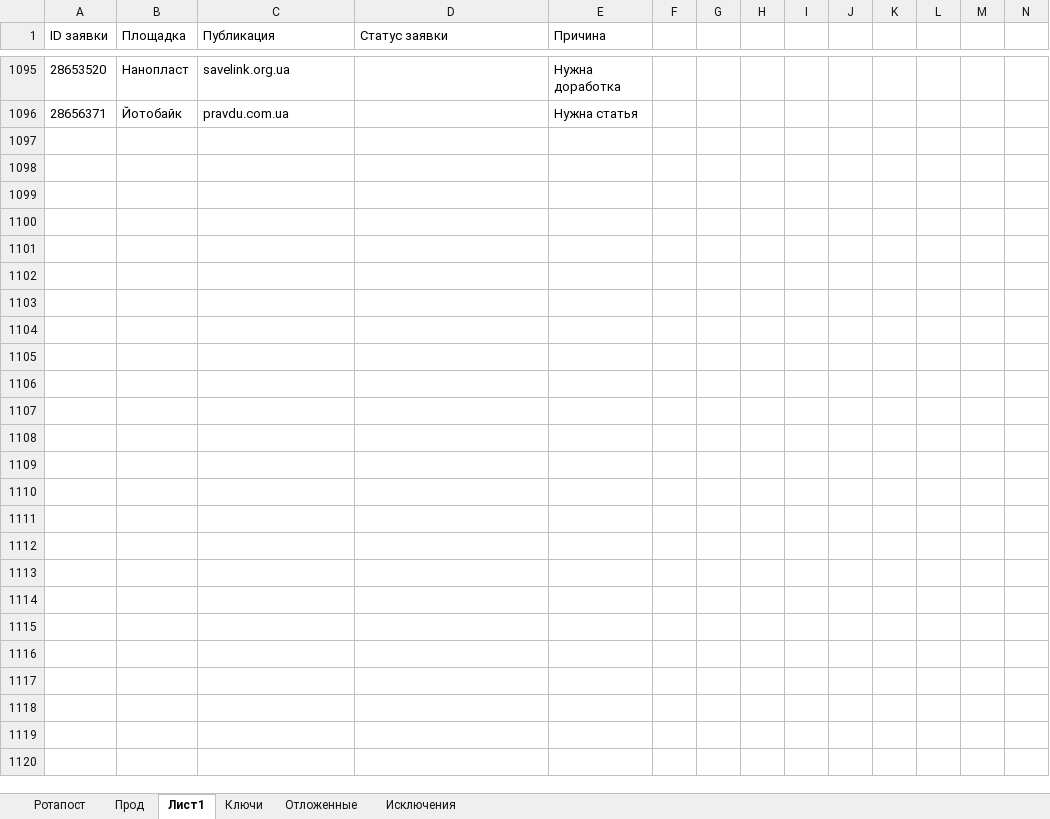
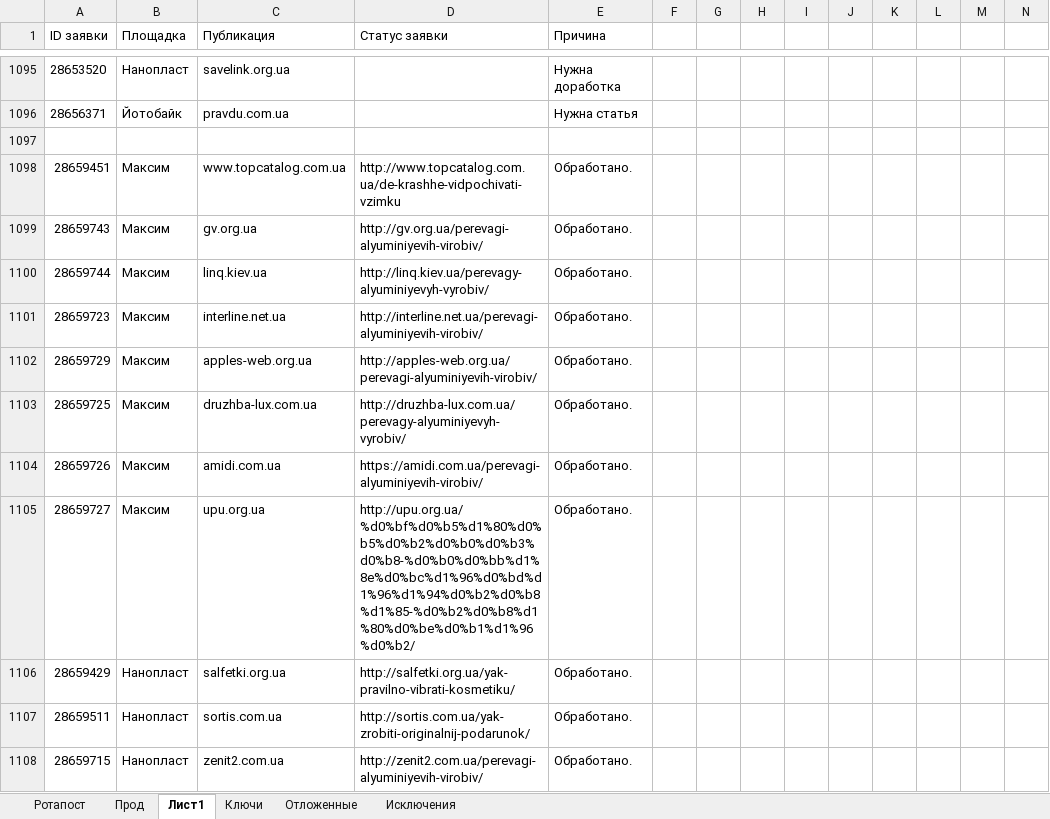
Before and after one commit to Goodron1981/MyMacros-master, an Excel workbook: Тестовая версия.xlsm, sheet Лист1, drawn as a sheet; only a part is shown, gaps mark what is left out; values as stored, in another font and other column widths than the file's, no borders; the diff covers the shown part only; the diff names each change by its address in the sheet, - before the commit and + after, or states it on an @@ line.

```diff
--- a/Тестовая версия.xlsm (sheet Лист1)
+++ b/Тестовая версия.xlsm (sheet Лист1)
+row 1097: (empty)
+row 1098: 28659451 | Максим | www.topcatalog.com.ua | http://www.topcatalog.com.ua/de-krashhe-vidpochivati-vzimku | Обработано.
+row 1099: 28659743 | Максим | gv.org.ua | http://gv.org.ua/perevagi-alyuminiyevih-virobiv/ | Обработано.
+row 1100: 28659744 | Максим | linq.kiev.ua | http://linq.kiev.ua/perevagy-alyuminiyevyh-vyrobiv/ | Обработано.
+row 1101: 28659723 | Максим | interline.net.ua | http://interline.net.ua/perevagi-alyuminiyevih-virobiv/ | Обработано.
+row 1102: 28659729 | Максим | apples-web.org.ua | http://apples-web.org.ua/perevagi-alyuminiyevih-virobiv/ | Обработано.
+row 1103: 28659725 | Максим | druzhba-lux.com.ua | http://druzhba-lux.com.ua/perevagy-alyuminiyevyh-vyrobiv/ | Обработано.
+row 1104: 28659726 | Максим | amidi.com.ua | https://amidi.com.ua/perevagi-alyuminiyevih-virobiv/ | Обработано.
+row 1105: 28659727 | Максим | upu.org.ua | http://upu.org.ua/%d0%bf%d0%b5%d1%80%d0%b5%d0%b2%d0%b0%d0%b3%d0%b8-%d0%b0%d0%bb%d1%8e%d0%bc%d1%96%d0%bd%d1%96%d1%94%d0%b2%d0%b8%d1%85-%d0%b2%d0%b8%d1%80%d0%be%d0%b1%d1%96%d0%b2/ | Обработано.
+row 1106: 28659429 | Нанопласт | salfetki.org.ua | http://salfetki.org.ua/yak-pravilno-vibrati-kosmetiku/ | Обработано.
+row 1107: 28659511 | Нанопласт | sortis.com.ua | http://sortis.com.ua/yak-zrobiti-originalnij-podarunok/ | Обработано.
+row 1108: 28659715 | Нанопласт | zenit2.com.ua | http://zenit2.com.ua/perevagi-alyuminiyevih-virobiv/ | Обработано.
```
Also changed, not shown: 12 added rows elsewhere in this sheet, sheet Прод, sheet Ротапост, sheet Ключи, sheet Отложенные, Test.xlsm, Test_Blogun.xlsm, 2 other files.
